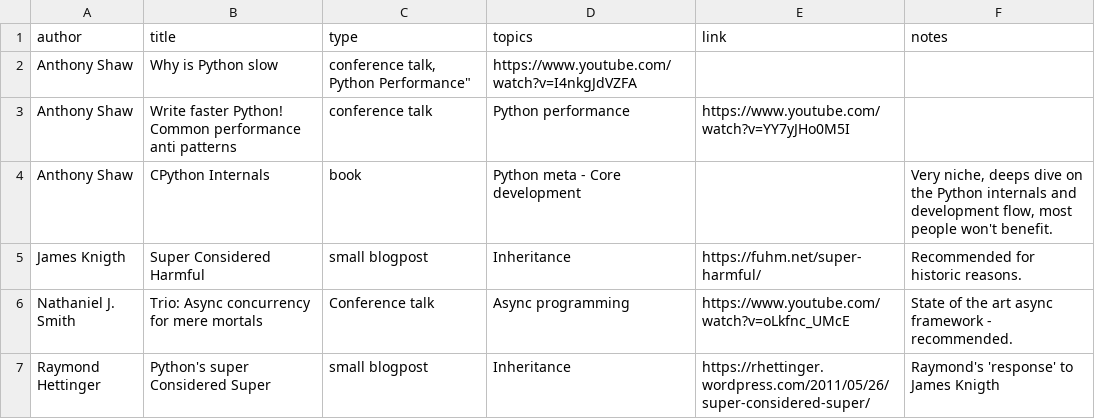
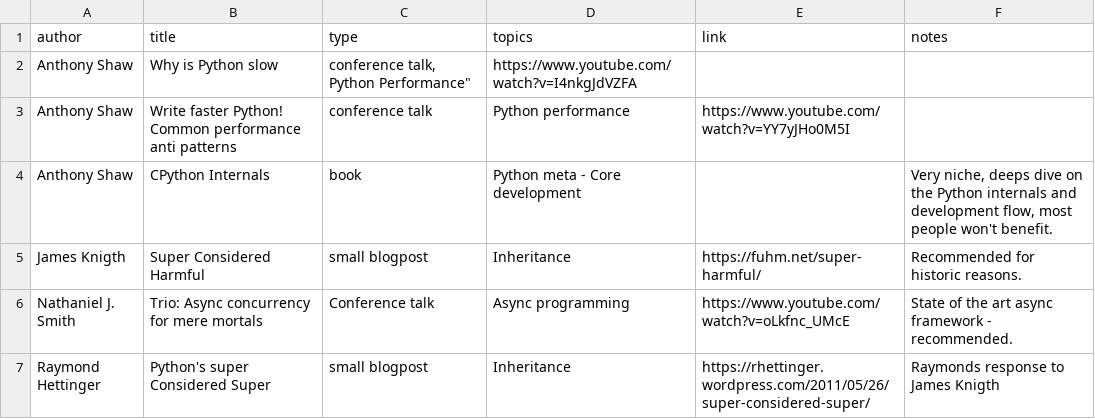
Before and after one commit to surister/software-engineering-recommended-material, a CSV file: python.csv, drawn as a sheet; the diff names each change by its address in the sheet, - before the commit and + after, or states it on an @@ line.

Commit message:
Update python.csv

```diff
--- a/python.csv
+++ b/python.csv
-F7 (notes): Raymond's 'response' to James Knigth
+F7 (notes): Raymonds response to James Knigth
```
